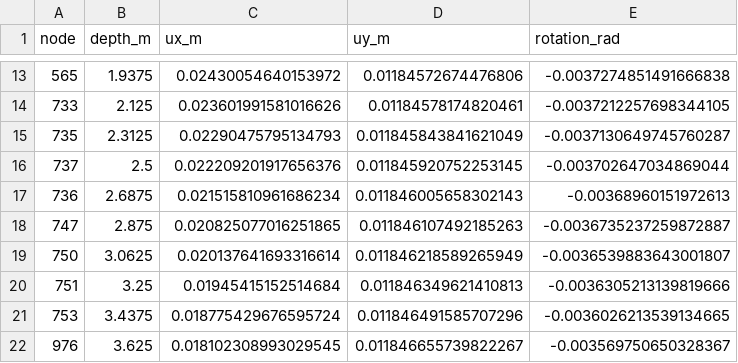
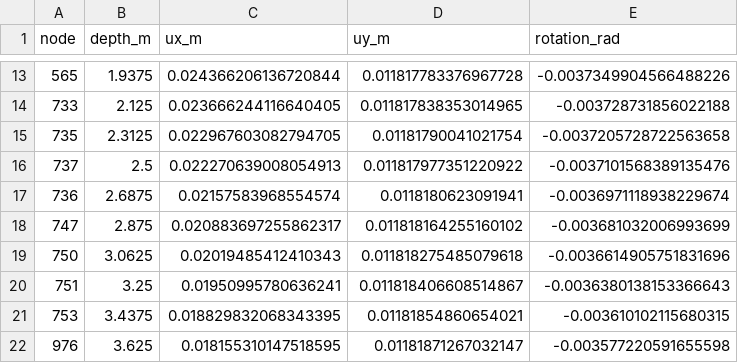
Before and after one commit to hdaltuntas/SlipSurfaceIQ-FEA, a CSV file: docs/data/s4/h050-wall-displacements.csv, drawn as a sheet; only a part is shown, gaps mark what is left out; the diff covers the shown part only.

```diff
--- a/docs/data/s4/h050-wall-displacements.csv
+++ b/docs/data/s4/h050-wall-displacements.csv
@@ -13,10 +13,10 @@ node,depth_m,ux_m,uy_m,rotation_rad
-565,1.9375,0.02430054640153972,0.01184572674476806,-0.0037274851491666838
-733,2.125,0.023601991581016626,0.01184578174820461,-0.0037212257698344105
-735,2.3125,0.02290475795134793,0.011845843841621049,-0.0037130649745760287
-737,2.5,0.022209201917656376,0.011845920752253145,-0.003702647034869044
-736,2.6875,0.021515810961686234,0.011846005658302143,-0.00368960151972613
-747,2.875,0.020825077016251865,0.011846107492185263,-0.0036735237259872887
-750,3.0625,0.020137641693316614,0.011846218589265949,-0.0036539883643001807
-751,3.25,0.01945415152514684,0.011846349621410813,-0.0036305213139819666
-753,3.4375,0.018775429676595724,0.011846491585707296,-0.0036026213539134665
-976,3.625,0.018102308993029545,0.011846655739822267,-0.003569750650328367
+565,1.9375,0.024366206136720844,0.011817783376967728,-0.0037349904566488226
+733,2.125,0.023666244116640405,0.011817838353014965,-0.003728731856022188
+735,2.3125,0.022967603082794705,0.01181790041021754,-0.0037205728722563658
+737,2.5,0.022270639008054913,0.011817977351220922,-0.0037101568389135476
+736,2.6875,0.02157583968554574,0.0118180623091941,-0.0036971118938229674
+747,2.875,0.020883697255862317,0.011818164255160102,-0.003681032006993699
+750,3.0625,0.02019485412410343,0.011818275485079618,-0.0036614905751831696
+751,3.25,0.01950995780636241,0.011818406608514867,-0.0036380138153366643
+753,3.4375,0.018829832068343395,0.01181854860654021,-0.003610102115680315
+976,3.625,0.018155310147518595,0.01181871267032147,-0.003577220591655598
```
Also changed, not shown: 141 edited cells elsewhere in this file, docs/data/s4/h0125-wall-displacements.csv, docs/data/s4/h0125-wall-end-forces.csv, 29 other files.
